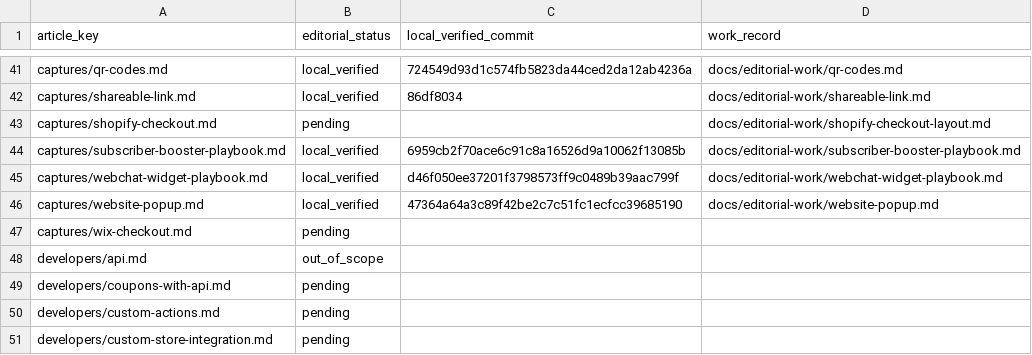
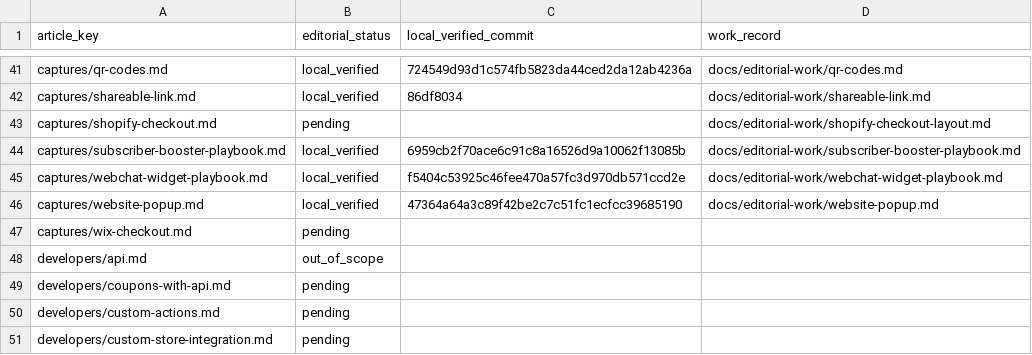
Before and after one commit to hellotext/help, a CSV file: docs/editorial-work/progress.csv, drawn as a sheet; only a part is shown, gaps mark what is left out.

Commit message:
Record verified responsive Webchat overview fix

```diff
--- a/docs/editorial-work/progress.csv
+++ b/docs/editorial-work/progress.csv
@@ -44,3 +44,3 @@ captures/shopify-checkout.md,pending,,docs/editorial-work/shopify-checkout-layou
 captures/subscriber-booster-playbook.md,local_verified,6959cb2f70ace6c91c8a16526d9a10062f13085b,docs/editorial-work/subscriber-booster-playbook.md
-captures/webchat-widget-playbook.md,local_verified,d46f050ee37201f3798573ff9c0489b39aac799f,docs/editorial-work/webchat-widget-playbook.md
+captures/webchat-widget-playbook.md,local_verified,f5404c53925c46fee470a57fc3d970db571ccd2e,docs/editorial-work/webchat-widget-playbook.md
 captures/website-popup.md,local_verified,47364a64a3c89f42be2c7c51fc1ecfcc39685190,docs/editorial-work/website-popup.md
```
Also changed, not shown: 1 other file.
